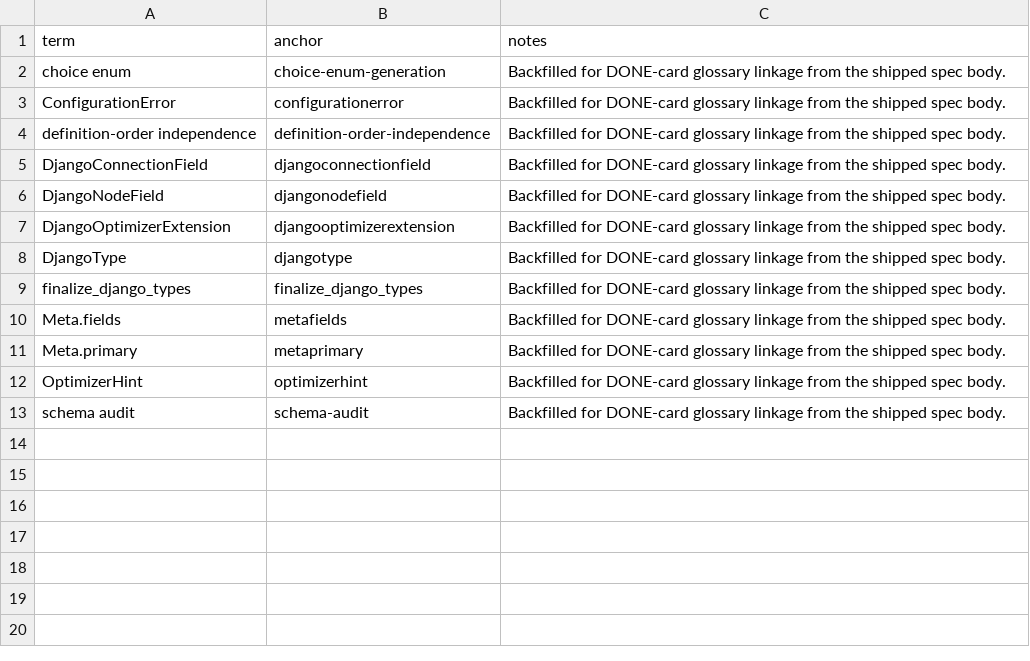
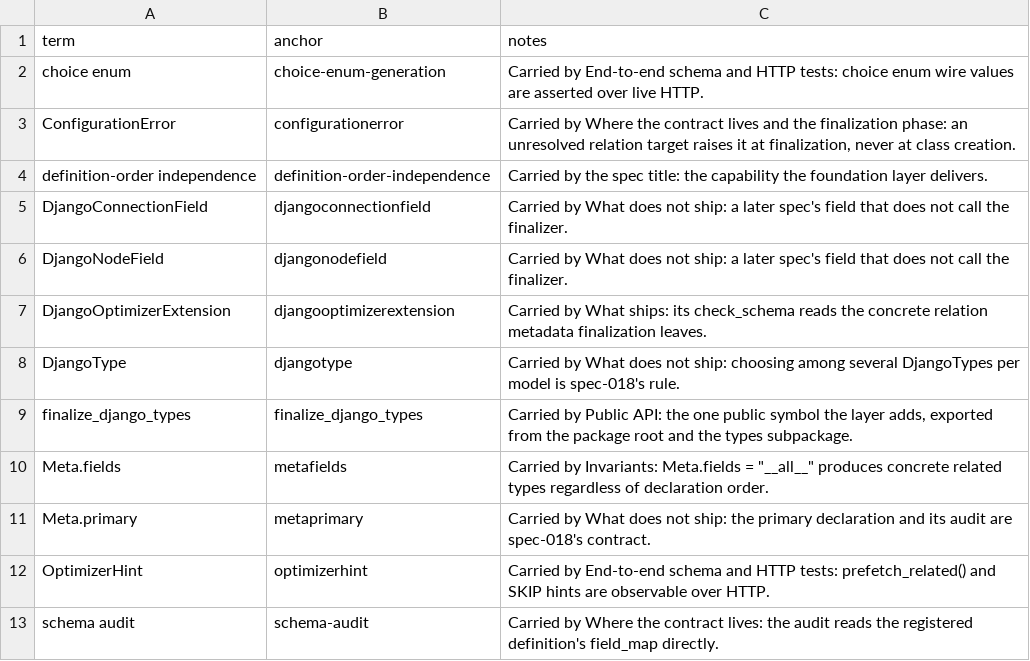
Before and after one commit to unaxy/django-strawberry-framework, a CSV file: docs/SPECS/appx/spec-010-foundation-0_0_4-terms.csv, drawn as a sheet.

```diff
--- a/docs/SPECS/appx/spec-010-foundation-0_0_4-terms.csv
+++ b/docs/SPECS/appx/spec-010-foundation-0_0_4-terms.csv
@@ -1,13 +1,13 @@
 term,anchor,notes
-choice enum,choice-enum-generation,Backfilled for DONE-card glossary linkage from the shipped spec body.
-ConfigurationError,configurationerror,Backfilled for DONE-card glossary linkage from the shipped spec body.
-definition-order independence,definition-order-independence,Backfilled for DONE-card glossary linkage from the shipped spec body.
-DjangoConnectionField,djangoconnectionfield,Backfilled for DONE-card glossary linkage from the shipped spec body.
-DjangoNodeField,djangonodefield,Backfilled for DONE-card glossary linkage from the shipped spec body.
-DjangoOptimizerExtension,djangooptimizerextension,Backfilled for DONE-card glossary linkage from the shipped spec body.
-DjangoType,djangotype,Backfilled for DONE-card glossary linkage from the shipped spec body.
-finalize_django_types,finalize_django_types,Backfilled for DONE-card glossary linkage from the shipped spec body.
-Meta.fields,metafields,Backfilled for DONE-card glossary linkage from the shipped spec body.
-Meta.primary,metaprimary,Backfilled for DONE-card glossary linkage from the shipped spec body.
-OptimizerHint,optimizerhint,Backfilled for DONE-card glossary linkage from the shipped spec body.
-schema audit,schema-audit,Backfilled for DONE-card glossary linkage from the shipped spec body.
+choice enum,choice-enum-generation,Carried by End-to-end schema and HTTP tests: choice enum wire values are asserted over live HTTP.
+ConfigurationError,configurationerror,"Carried by Where the contract lives and the finalization phase: an unresolved relation target raises it at finalization, never at class creation."
+definition-order independence,definition-order-independence,Carried by the spec title: the capability the foundation layer delivers.
+DjangoConnectionField,djangoconnectionfield,Carried by What does not ship: a later spec's field that does not call the finalizer.
+DjangoNodeField,djangonodefield,Carried by What does not ship: a later spec's field that does not call the finalizer.
+DjangoOptimizerExtension,djangooptimizerextension,Carried by What ships: its check_schema reads the concrete relation metadata finalization leaves.
+DjangoType,djangotype,Carried by What does not ship: choosing among several DjangoTypes per model is spec-018's rule.
+finalize_django_types,finalize_django_types,"Carried by Public API: the one public symbol the layer adds, exported from the package root and the types subpackage."
+Meta.fields,metafields,"Carried by Invariants: Meta.fields = ""__all__"" produces concrete related types regardless of declaration order."
+Meta.primary,metaprimary,Carried by What does not ship: the primary declaration and its audit are spec-018's contract.
+OptimizerHint,optimizerhint,Carried by End-to-end schema and HTTP tests: prefetch_related() and SKIP hints are observable over HTTP.
+schema audit,schema-audit,Carried by Where the contract lives: the audit reads the registered definition's field_map directly.
```
Also changed, not shown: docs/SPECS/appx/spec-009-rich_schema_architecture-0_0_4-terms.csv, docs/SPECS/appx/spec-015-relay_interfaces-0_0_5-terms.csv, 42 other files.
